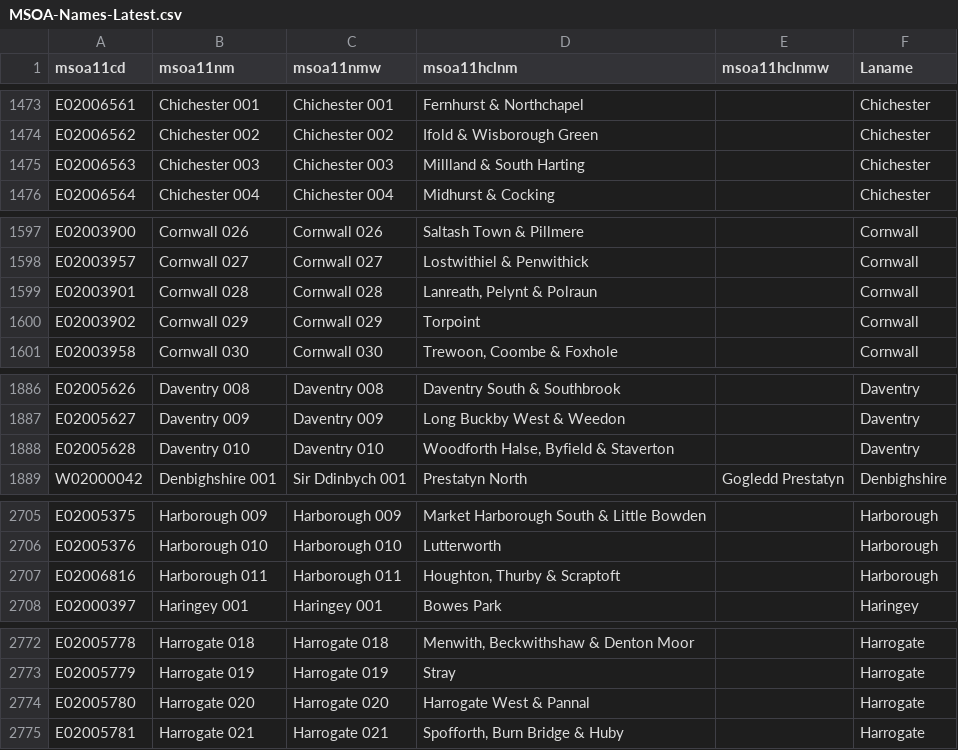
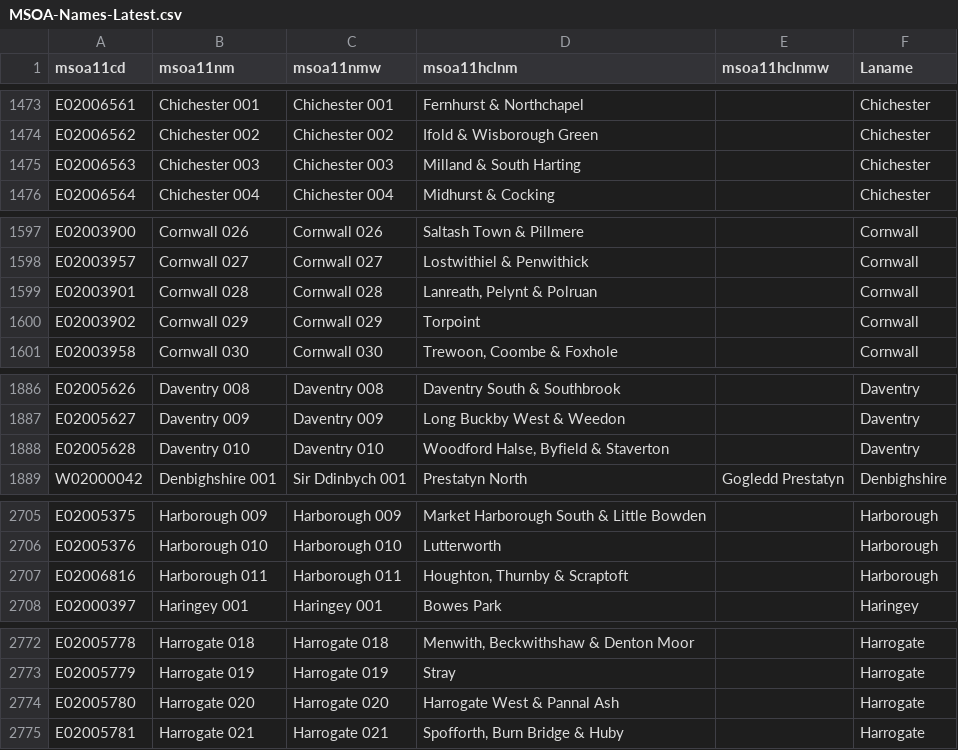
Before and after one commit to houseofcommonslibrary/houseofcommonslibrary.github.io, a CSV file: msoanames/MSOA-Names-Latest.csv, drawn as a sheet; only a part is shown, gaps mark what is left out.

Commit message:
MSOA names 1.15 update

```diff
--- a/msoanames/MSOA-Names-Latest.csv
+++ b/msoanames/MSOA-Names-Latest.csv
@@ -1474,3 +1474,3 @@ E02006561,Chichester 001,Chichester 001,Fernhurst & Northchapel,,Chichester
 E02006562,Chichester 002,Chichester 002,Ifold & Wisborough Green,,Chichester
-E02006563,Chichester 003,Chichester 003,Millland & South Harting,,Chichester
+E02006563,Chichester 003,Chichester 003,Milland & South Harting,,Chichester
 E02006564,Chichester 004,Chichester 004,Midhurst & Cocking,,Chichester
@@ -1598,3 +1598,3 @@ E02003900,Cornwall 026,Cornwall 026,Saltash Town & Pillmere,,Cornwall
 E02003957,Cornwall 027,Cornwall 027,Lostwithiel & Penwithick,,Cornwall
-E02003901,Cornwall 028,Cornwall 028,"Lanreath, Pelynt & Polraun",,Cornwall
+E02003901,Cornwall 028,Cornwall 028,"Lanreath, Pelynt & Polruan",,Cornwall
 E02003902,Cornwall 029,Cornwall 029,Torpoint,,Cornwall
@@ -1887,3 +1887,3 @@ E02005626,Daventry 008,Daventry 008,Daventry South & Southbrook,,Daventry
 E02005627,Daventry 009,Daventry 009,Long Buckby West & Weedon,,Daventry
-E02005628,Daventry 010,Daventry 010,"Woodforth Halse, Byfield & Staverton",,Daventry
+E02005628,Daventry 010,Daventry 010,"Woodford Halse, Byfield & Staverton",,Daventry
 W02000042,Denbighshire 001,Sir Ddinbych 001,Prestatyn North,Gogledd Prestatyn,Denbighshire
@@ -2706,3 +2706,3 @@ E02005375,Harborough 009,Harborough 009,Market Harborough South & Little Bowden,
 E02005376,Harborough 010,Harborough 010,Lutterworth,,Harborough
-E02006816,Harborough 011,Harborough 011,"Houghton, Thurby & Scraptoft",,Harborough
+E02006816,Harborough 011,Harborough 011,"Houghton, Thurnby & Scraptoft",,Harborough
 E02000397,Haringey 001,Haringey 001,Bowes Park,,Haringey
@@ -2773,3 +2773,3 @@ E02005778,Harrogate 018,Harrogate 018,"Menwith, Beckwithshaw & Denton Moor",,Har
 E02005779,Harrogate 019,Harrogate 019,Stray,,Harrogate
-E02005780,Harrogate 020,Harrogate 020,Harrogate West & Pannal,,Harrogate
+E02005780,Harrogate 020,Harrogate 020,Harrogate West & Pannal Ash,,Harrogate
 E02005781,Harrogate 021,Harrogate 021,"Spofforth, Burn Bridge & Huby",,Harrogate
```
Also changed, not shown: 5 other files.
